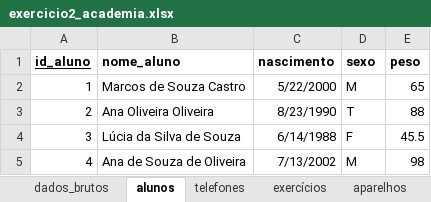
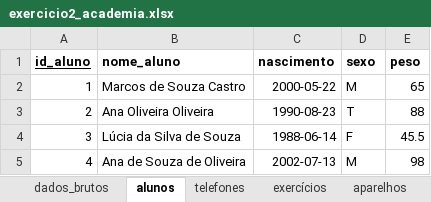
Before and after one commit to wellifabio/senai2022, an Excel workbook: 2des/bcd/aula03/exercicios/normalizados/exercicio2_academia.xlsx, sheet alunos, drawn as a sheet; values as stored, in another font and other column widths than the file's, no borders; the diff names each change by its address in the sheet, - before the commit and + after, or states it on an @@ line.

Commit message:
2des bcd aula05

```diff
--- a/2des/bcd/aula03/exercicios/normalizados/exercicio2_academia.xlsx (sheet alunos)
+++ b/2des/bcd/aula03/exercicios/normalizados/exercicio2_academia.xlsx (sheet alunos)
-C2 (nascimento): 5/22/2000
+C2 (nascimento): 2000-05-22
-C3 (nascimento): 8/23/1990
+C3 (nascimento): 1990-08-23
-C4 (nascimento): 6/14/1988
+C4 (nascimento): 1988-06-14
-C5 (nascimento): 7/13/2002
+C5 (nascimento): 2002-07-13
```
Also changed, not shown: 17 other files.
